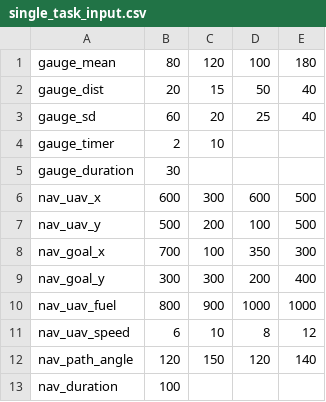
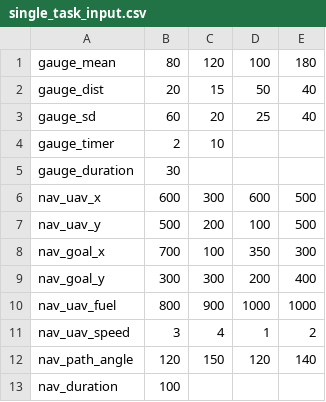
Before and after one commit to madisonbook/CHATLab, a CSV file: input_files/single_task_input.csv, drawn as a sheet.

```diff
--- a/input_files/single_task_input.csv
+++ b/input_files/single_task_input.csv
@@ -10,3 +10,3 @@ nav_goal_y,300,300,200,400
 nav_uav_fuel,800,900,1000,1000
-nav_uav_speed,6,10,8,12
+nav_uav_speed,3,4,1,2
 nav_path_angle,120,150,120,140
```
Also changed, not shown: 1 other file.
